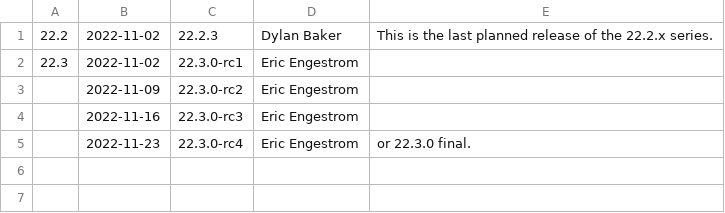
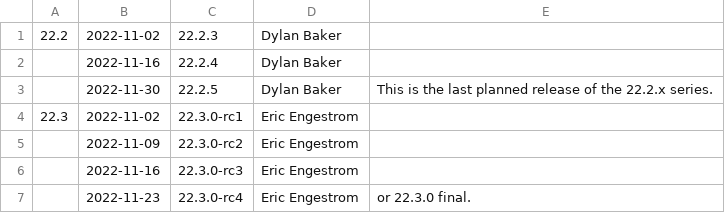
Before and after one commit to joshuaswarren/mesa-1, a CSV file: docs/release-calendar.csv, drawn as a sheet.

Commit message:
docs: Extend calendar entries for 22.2 by 2 releases.
Part-of: <https://gitlab.freedesktop.org/mesa/mesa/-/merge_requests/19172>

```diff
--- a/docs/release-calendar.csv
+++ b/docs/release-calendar.csv
@@ -1,2 +1,4 @@
-22.2,2022-11-02,22.2.3,Dylan Baker,This is the last planned release of the 22.2.x series.
+22.2,2022-11-02,22.2.3,Dylan Baker,
+,2022-11-16,22.2.4,Dylan Baker,
+,2022-11-30,22.2.5,Dylan Baker,This is the last planned release of the 22.2.x series.
 22.3,2022-11-02,22.3.0-rc1,Eric Engestrom,
```
